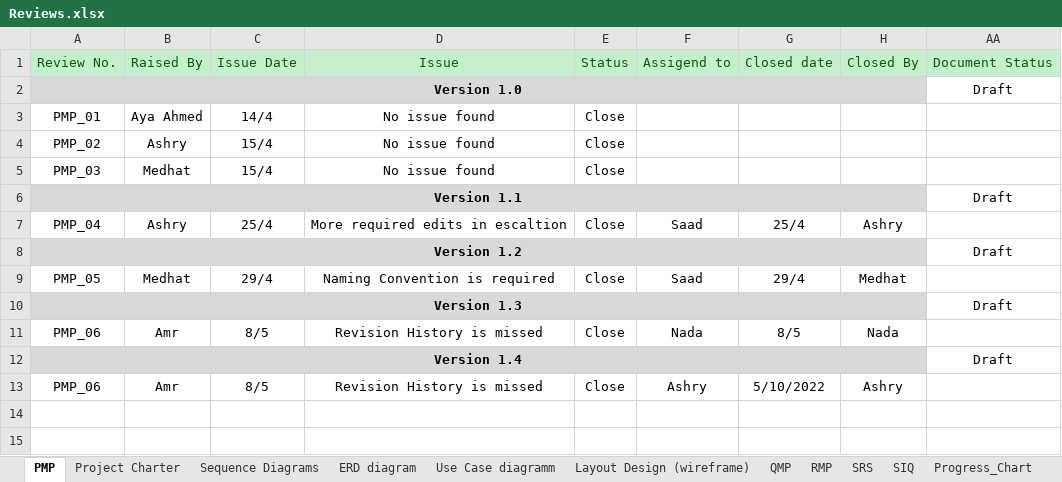
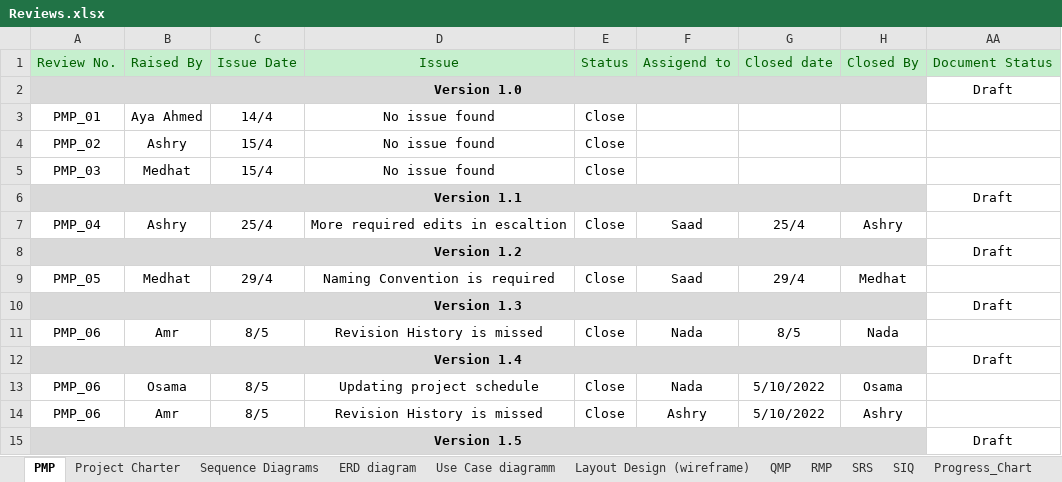
Before and after one commit to SaadHamdy1999/TravelAdvisor, an Excel workbook: Monitor and Control/Reviews.xlsx, sheet PMP, drawn as a sheet; values as stored, in another font and other column widths than the file's, no borders; the diff names each change by its address in the sheet, - before the commit and + after, or states it on an @@ line.

```diff
--- a/Monitor and Control/Reviews.xlsx (sheet PMP)
+++ b/Monitor and Control/Reviews.xlsx (sheet PMP)
+row 13: PMP_06 | Osama | 8/5 | Updating project schedule | Close | Nada | 5/10/2022 | Osama
+row 15: Version 1.5 |  |  |  |  |  |  |  | Draft
```
Also changed, not shown: sheet Sequence Diagrams, sheet SRS, sheet ERD diagram, sheet Layout Design (wireframe), sheet Use Case diagramm, charts or pictures, 10 other files.
